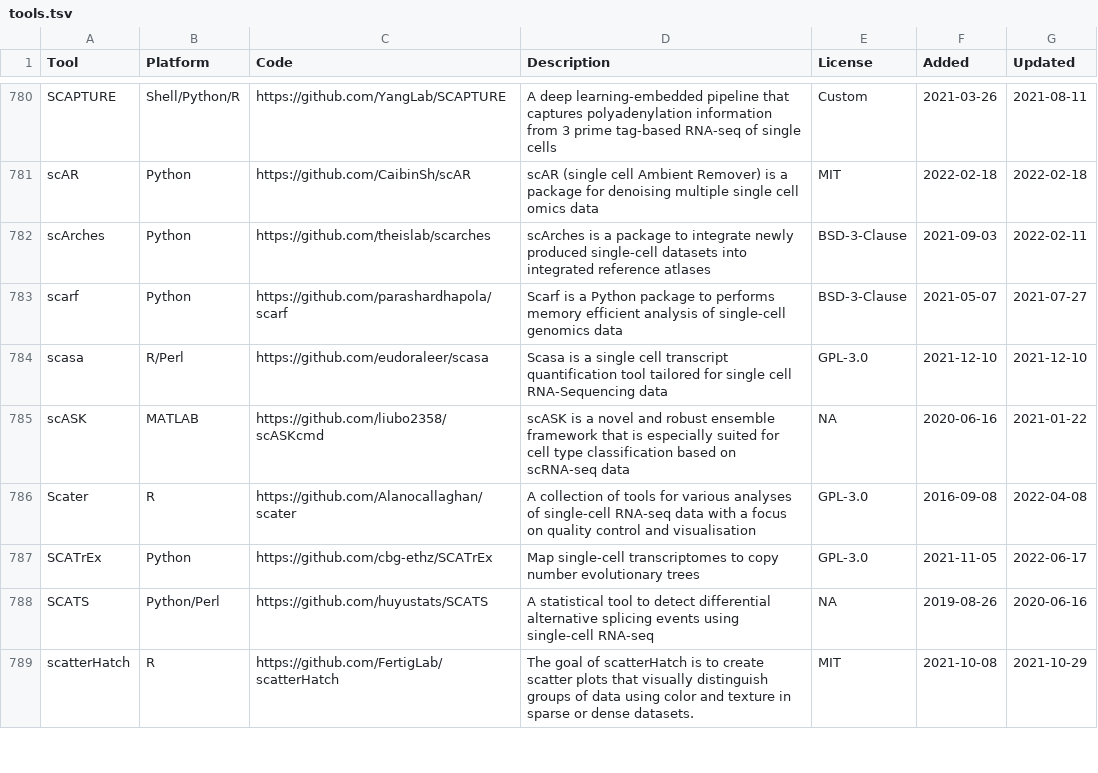
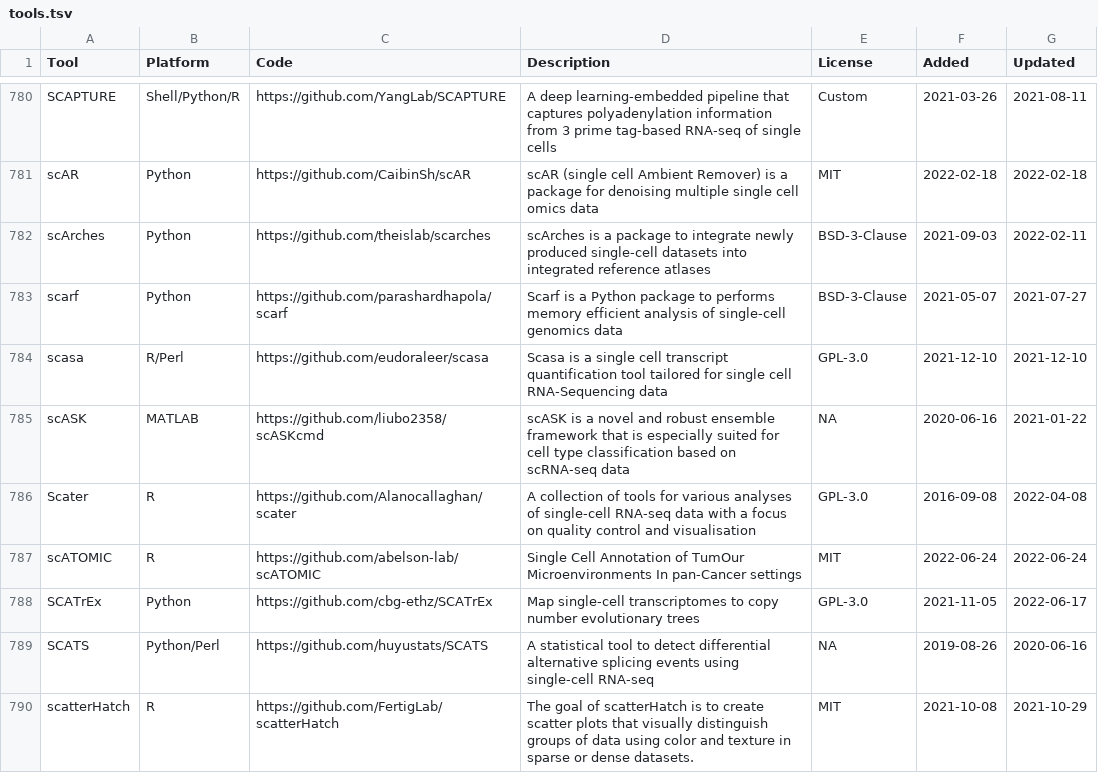
Before and after one commit to scRNA-tools/scRNA-tools, a TSV file: database/tools.tsv, drawn as a sheet; only a part is shown, gaps mark what is left out; the diff names each change by its address in the sheet, - before the commit and + after, or states it on an @@ line.

Commit message:
New tool: scATOMIC
scATOMIC: Single Cell Annotation of TumOur Microenvironments In pan-Cancer settings

https://www.scrna-tools.org/tools#scATOMIC

```diff
--- a/database/tools.tsv
+++ b/database/tools.tsv
+row 787: scATOMIC | R | https://github.com/abelson-lab/scATOMIC | Single Cell Annotation of TumOur Microenvironments In pan-Cancer settings | MIT | 2022-06-24 | 2022-06-24
```
Also changed, not shown: database/categories-idx.tsv, database/doi-idx.tsv, 2 other files.
